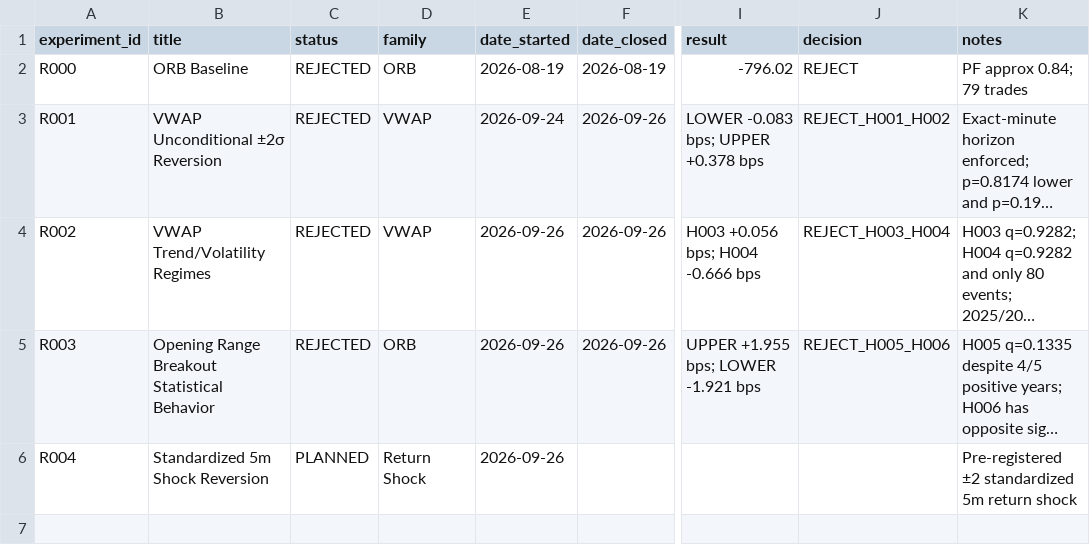
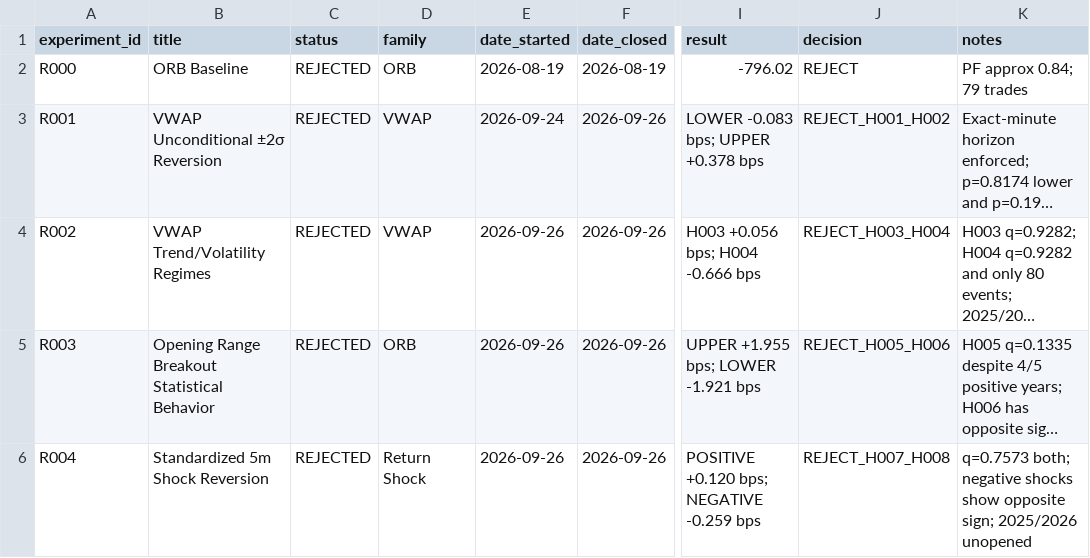
Before and after one commit to rgentil2/MES-Trading-Research, a CSV file: research/experiment_registry.csv, drawn as a sheet; only a part is shown, gaps mark what is left out; long unchanged cells end in …; the diff names each change by its address in the sheet, - before the commit and + after, or states it on an @@ line.

Commit message:
Close R004 shock reversion hypotheses

```diff
--- a/research/experiment_registry.csv
+++ b/research/experiment_registry.csv
-C6 (status): PLANNED
+C6 (status): REJECTED
-F6 (date_closed): (empty)
+F6 (date_closed): 2026-09-26
-I6 (result): (empty)
+I6 (result): POSITIVE +0.120 bps; NEGATIVE -0.259 bps
-J6 (decision): (empty)
+J6 (decision): REJECT_H007_H008
-K6 (notes): Pre-registered ±2 standardized 5m return shock
+K6 (notes): q=0.7573 both; negative shocks show opposite sign; 2025/2026 unopened
```
Also changed, not shown: 1 other file.
